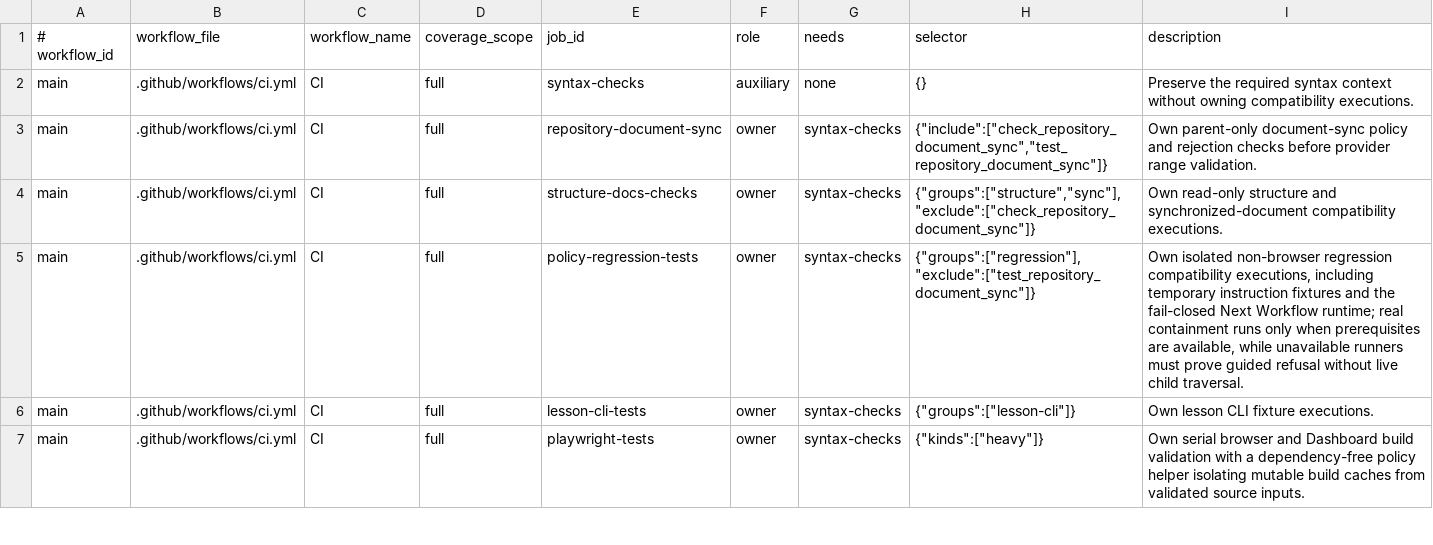
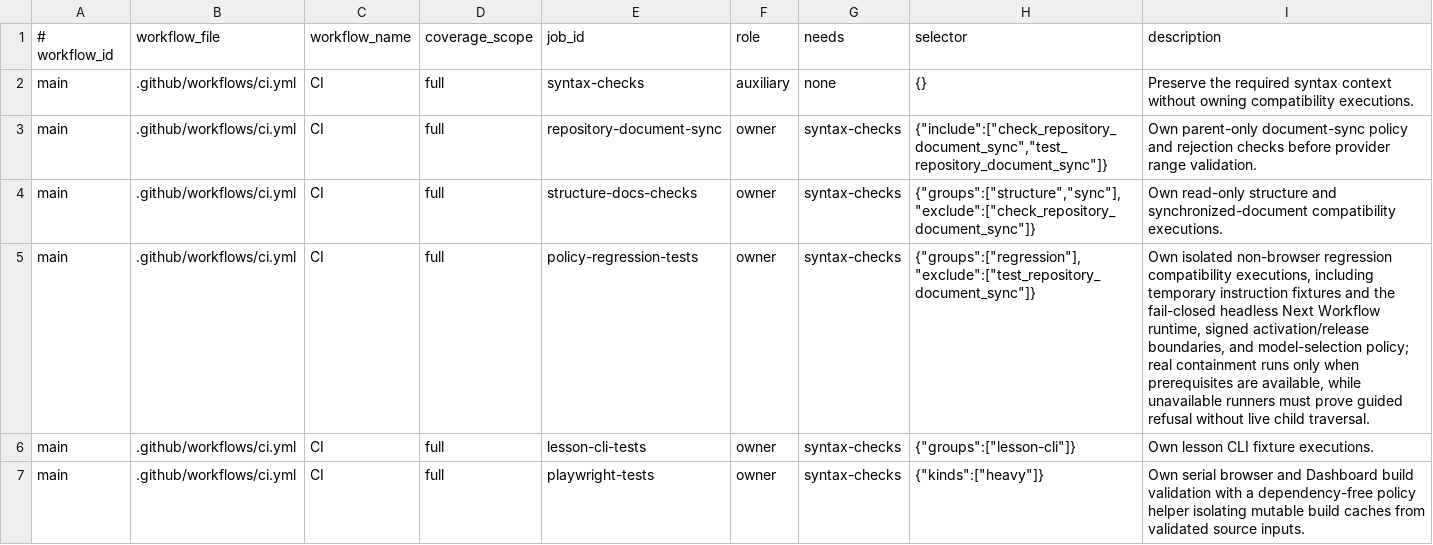
Before and after one commit to xxxMasahiro/ai-driven-development-lesson, a TSV file: docs/workflow/FINAL_GATE_CI_GRAPH.tsv, drawn as a sheet; only a part is shown.

```diff
--- a/docs/workflow/FINAL_GATE_CI_GRAPH.tsv
+++ b/docs/workflow/FINAL_GATE_CI_GRAPH.tsv
@@ -4,3 +4,3 @@ main	.github/workflows/ci.yml	CI	full	repository-document-sync	owner	syntax-chec
 main	.github/workflows/ci.yml	CI	full	structure-docs-checks	owner	syntax-checks	{"groups":["structure","sync"],"exclude":["check_repository_document_sync"]}	Own read-only structure and synchronized-document compatibility executions.
-main	.github/workflows/ci.yml	CI	full	policy-regression-tests	owner	syntax-checks	{"groups":["regression"],"exclude":["test_repository_document_sync"]}	Own isolated non-browser regression compatibility executions, including temporary instruction fixtures and the fail-closed Next Workflow runtime; real containment runs only when prerequisites are available, while unavailable runners must prove guided refusal without live child traversal.
+main	.github/workflows/ci.yml	CI	full	policy-regression-tests	owner	syntax-checks	{"groups":["regression"],"exclude":["test_repository_document_sync"]}	Own isolated non-browser regression compatibility executions, including temporary instruction fixtures and the fail-closed headless Next Workflow runtime, signed activation/release boundaries, and model-selection policy; real containment runs only when prerequisites are available, while unavailable runners must prove guided refusal without live child traversal.
 main	.github/workflows/ci.yml	CI	full	lesson-cli-tests	owner	syntax-checks	{"groups":["lesson-cli"]}	Own lesson CLI fixture executions.
```
Also changed, not shown: docs/workflow/FINAL_GATE_EXECUTION_POLICY.tsv, docs/workflow/GIT_HOOK_CHECKS.tsv, 14 other files.
